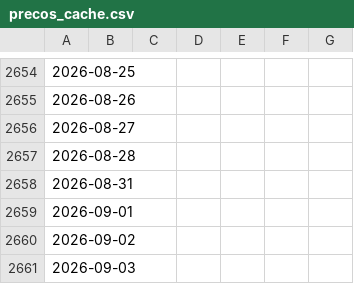
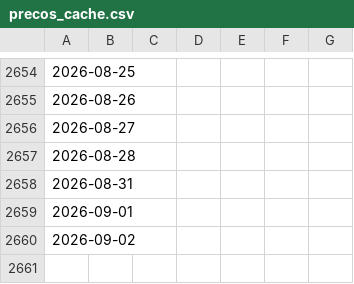
Before and after one commit to jackrj090603-prog/investimentos, a CSV file: data/precos_cache.csv, drawn as a sheet; only a part is shown, gaps mark what is left out.

Commit message:
chore(data): sincronizar repositorio completo e cache de precos

```diff
--- a/data/precos_cache.csv
+++ b/data/precos_cache.csv
@@ -2660,2 +2660 @@
 2026-09-02,,,,,,
-2026-09-03,,,,,,
```
